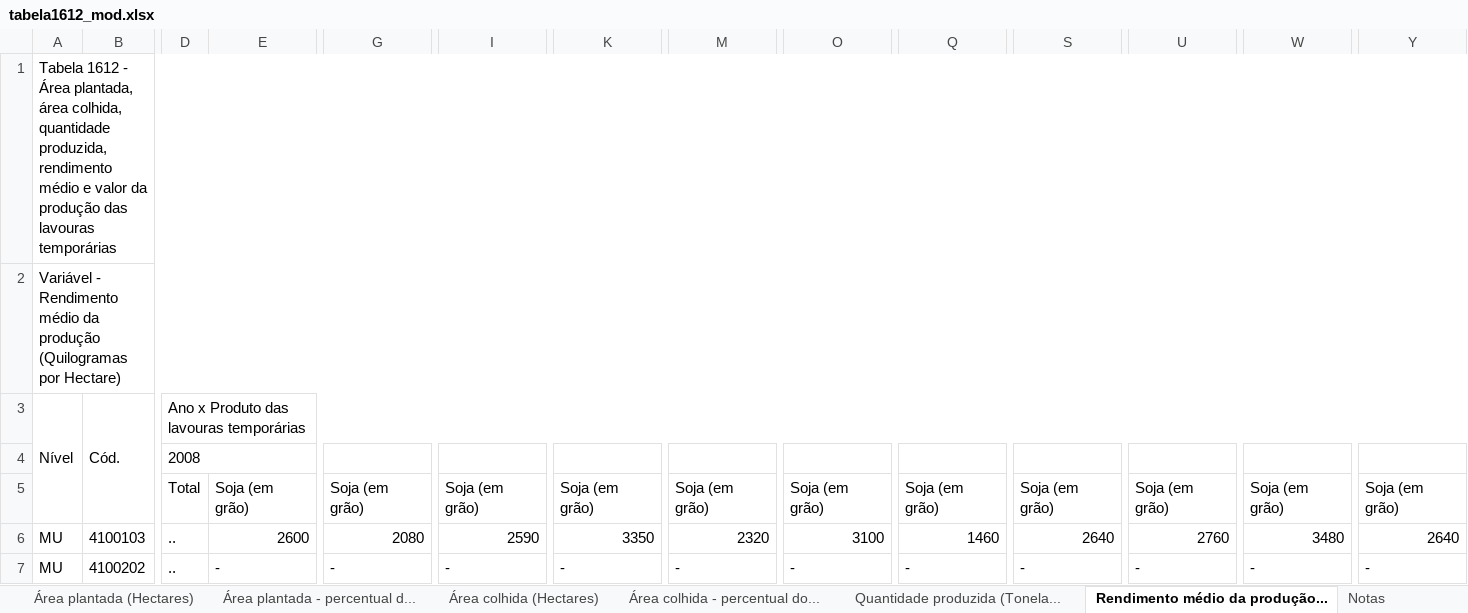
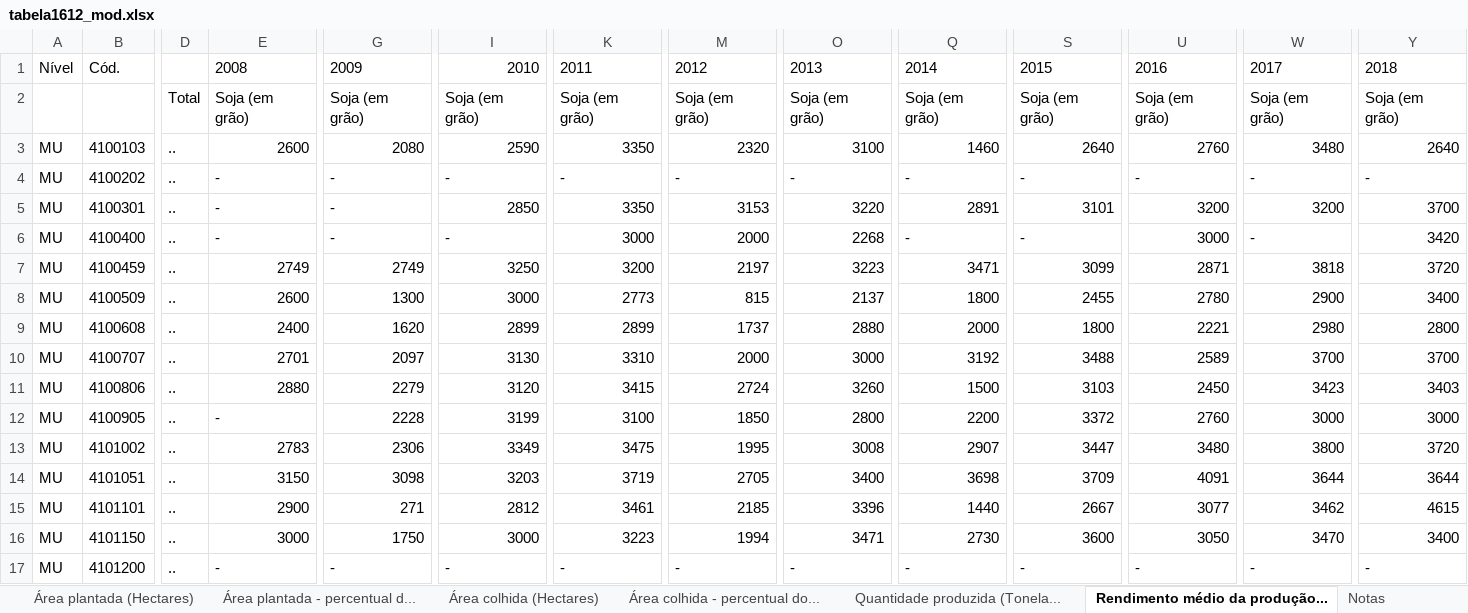
Before and after one commit to Beker-Dev/soy-prediction-tcc, an Excel workbook: src/assets/tabela1612_mod.xlsx, sheet Rendimento médio da produção..., drawn as a sheet; only a part is shown, gaps mark what is left out; the shorter side is filled out with more unchanged rows; values as stored, in another font and other column widths than the file's, no borders; removed rows and columns are numbered as before the commit, all else as after; rows hold the shown columns only; the diff covers the shown part only; the diff names each change by its address in the sheet, - before the commit and + after, or states it on an @@ line.

Commit message:
fix: update tabela1612_mod.xlsx

```diff
--- a/src/assets/tabela1612_mod.xlsx (sheet Rendimento médio da produção...)
+++ b/src/assets/tabela1612_mod.xlsx (sheet Rendimento médio da produção...)
-row 1: Tabela 1612 - Área plantada, área colhida, quantidade produzida, rendimento médio e valor da produção das lavouras temporárias
-row 2: Variável - Rendimento médio da produção (Quilogramas por Hectare)
-A3:A5 merged
-B3:B5 merged
-D1: Ano x Produto das lavouras temporárias
+D1: (empty)
-D3:AG3 merged
-E1: (empty)
+E1: 2008
-G1: (empty)
+G1: 2009
-I1: (empty)
+I1: 2010
-K1: (empty)
+K1: 2011
-M1: (empty)
+M1: 2012
-O1: (empty)
+O1: 2013
-Q1: (empty)
+Q1: 2014
-S1: (empty)
+S1: 2015
-U1: (empty)
+U1: 2016
-W1: (empty)
+W1: 2017
-Y1: (empty)
+Y1: 2018
-row 4:  |  | 2008
```
Also changed, not shown: 4 edited cells and merged cells elsewhere in this sheet, sheet Área colhida (Hectares).
